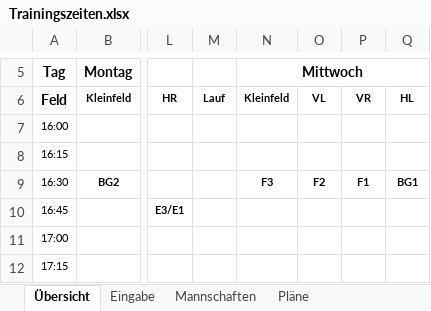
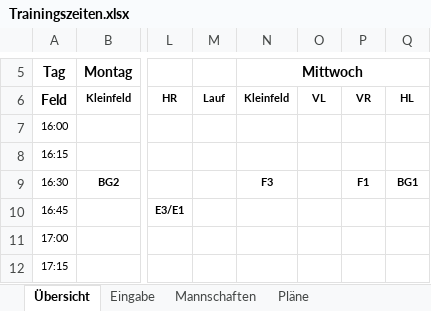
Before and after one commit to Matzel92/tus-kalender, an Excel workbook: trainingsplan/Trainingszeiten.xlsx, sheet Übersicht, drawn as a sheet; only a part is shown, gaps mark what is left out; values as stored, in another font and other column widths than the file's, no borders; conditional formats not drawn; the diff names each change by its address in the sheet, - before the commit and + after, or states it on an @@ line.

```diff
--- a/trainingsplan/Trainingszeiten.xlsx (sheet Übersicht)
+++ b/trainingsplan/Trainingszeiten.xlsx (sheet Übersicht)
-O9: F2
+O9: (empty)
```
Also changed, not shown: sheet Eingabe, sheet Mannschaften.
